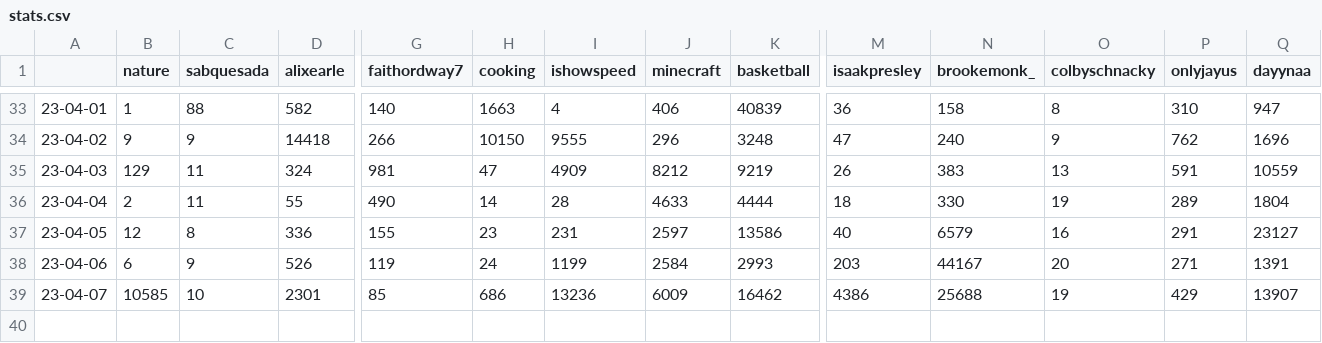
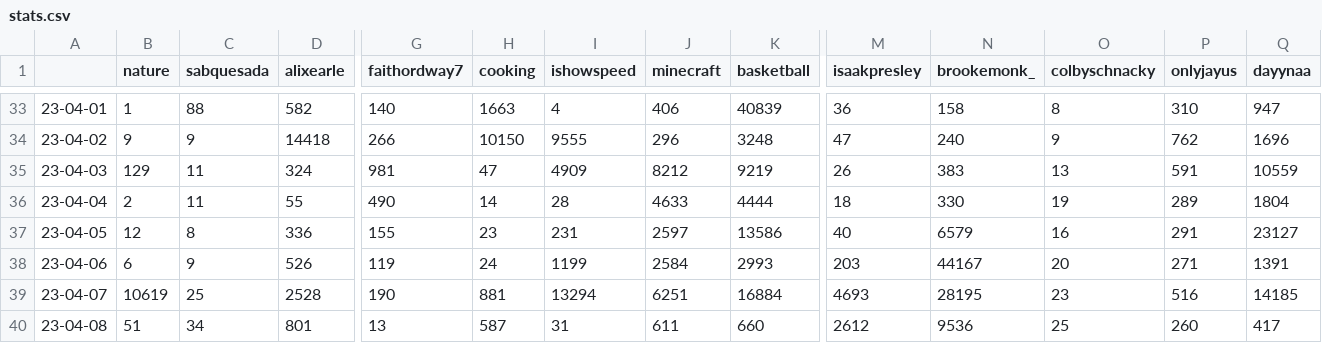
Before and after one commit to sammiphone6/Content_Arbitrage, a CSV file: account_posting/data/stats.csv, drawn as a sheet; only a part is shown, gaps mark what is left out; rows hold the shown columns only; the diff covers the shown part only; the diff names each change by its address in the sheet, - before the commit and + after, or states it on an @@ line.

```diff
--- a/account_posting/data/stats.csv
+++ b/account_posting/data/stats.csv
-B39 (nature): 10585
+B39 (nature): 10619
-C39 (sabquesada): 10
+C39 (sabquesada): 25
-D39 (alixearle): 2301
+D39 (alixearle): 2528
-G39 (faithordway7): 85
+G39 (faithordway7): 190
-H39 (cooking): 686
+H39 (cooking): 881
-I39 (ishowspeed): 13236
+I39 (ishowspeed): 13294
-J39 (minecraft): 6009
+J39 (minecraft): 6251
-K39 (basketball): 16462
+K39 (basketball): 16884
-M39 (isaakpresley): 4386
+M39 (isaakpresley): 4693
-N39 (brookemonk_): 25688
+N39 (brookemonk_): 28195
-O39 (colbyschnacky): 19
+O39 (colbyschnacky): 23
-P39 (onlyjayus): 429
+P39 (onlyjayus): 516
-Q39 (dayynaa): 13907
+Q39 (dayynaa): 14185
+row 40: 23-04-08 | 51 | 34 | 801 | 13 | 587 | 31 | 611 | 660 | 2612 | 9536 | 25 | 260 | 417
```
Also changed, not shown: 7 edited cells elsewhere in this file, account_posting/data/insights.csv, 7 other files.
